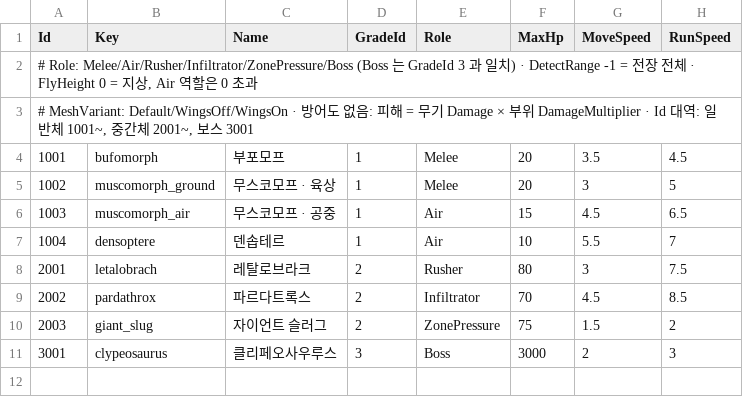
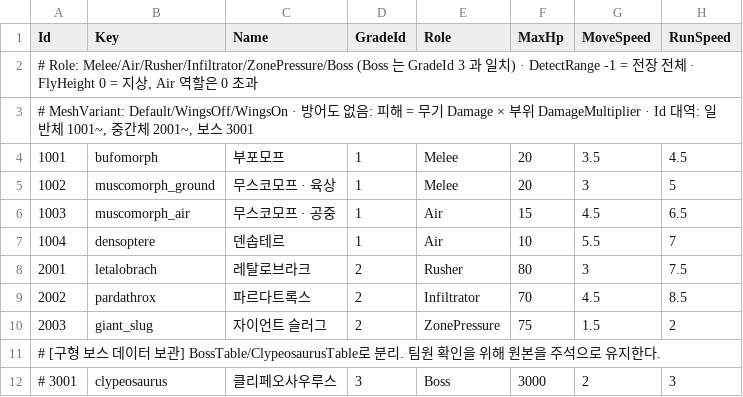
Before and after one commit to KooHoo-Dev/3rd_3D_1-3D-Project-team_even, a TSV file: Assets/StreamingAssets/Tables/MonsterTable.tsv, drawn as a sheet; only a part is shown; addresses are those after the commit; rows hold the shown columns only; the diff names each change by its address in the sheet, - before the commit and + after, or states it on an @@ line.

```diff
--- a/Assets/StreamingAssets/Tables/MonsterTable.tsv
+++ b/Assets/StreamingAssets/Tables/MonsterTable.tsv
+row 11: # [구형 보스 데이터 보관] BossTable/ClypeosaurusTable로 분리. 팀원 확인을 위해 원본을 주석으로 유지한다.
-A12 (Id): 3001
+A12 (Id): # 3001
```
Also changed, not shown: Assets/StreamingAssets/Tables/BossPhaseTable.tsv, Assets/StreamingAssets/Tables/MonsterAttackTable.tsv, 4 other files.
